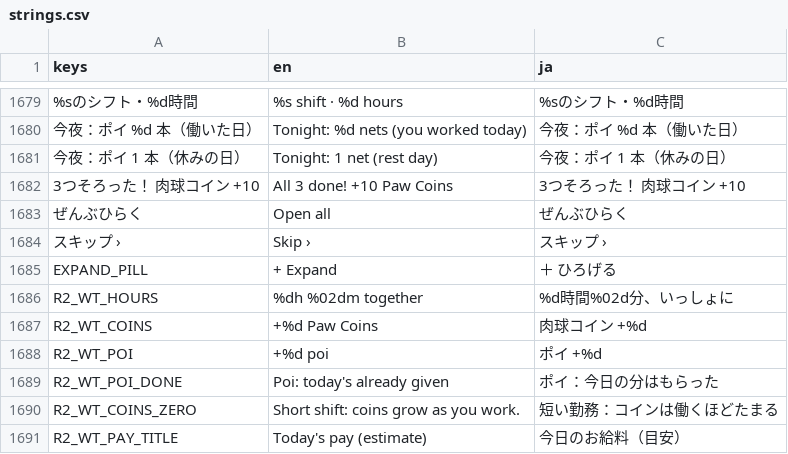
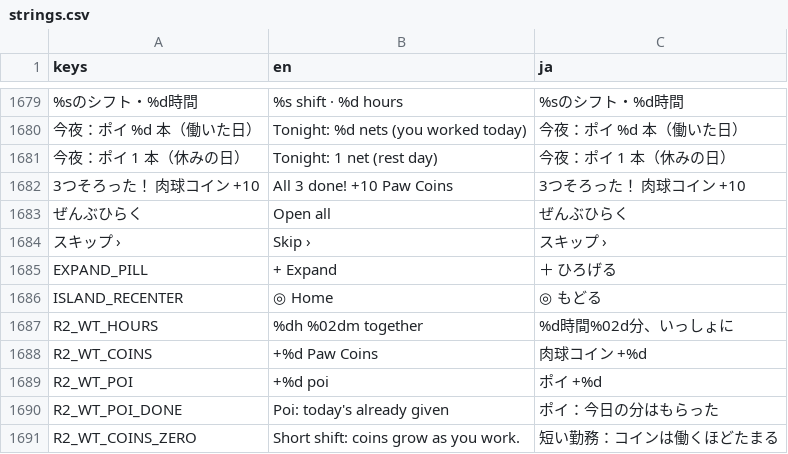
Before and after one commit to FallseF/paw-time, a CSV file: apps/worker/i18n/strings.csv, drawn as a sheet; only a part is shown, gaps mark what is left out; the shorter side is filled out with more unchanged rows; the diff names each change by its address in the sheet, - before the commit and + after, or states it on an @@ line.

```diff
--- a/apps/worker/i18n/strings.csv
+++ b/apps/worker/i18n/strings.csv
+row 1686: ISLAND_RECENTER | ◎ Home | ◎ もどる
```
Also changed, not shown: 10 other files.
